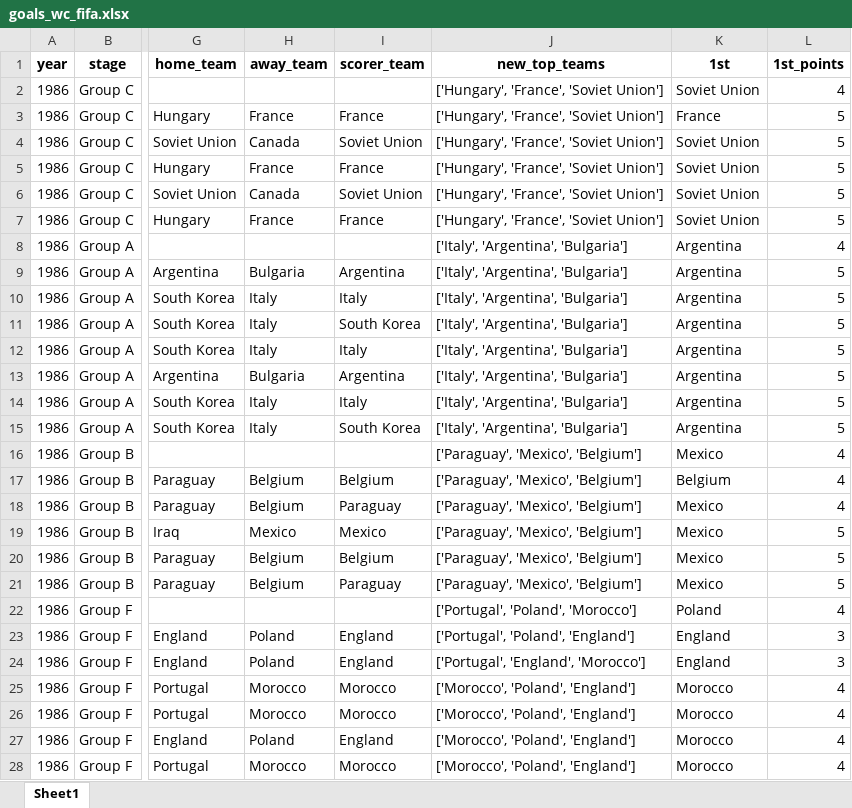
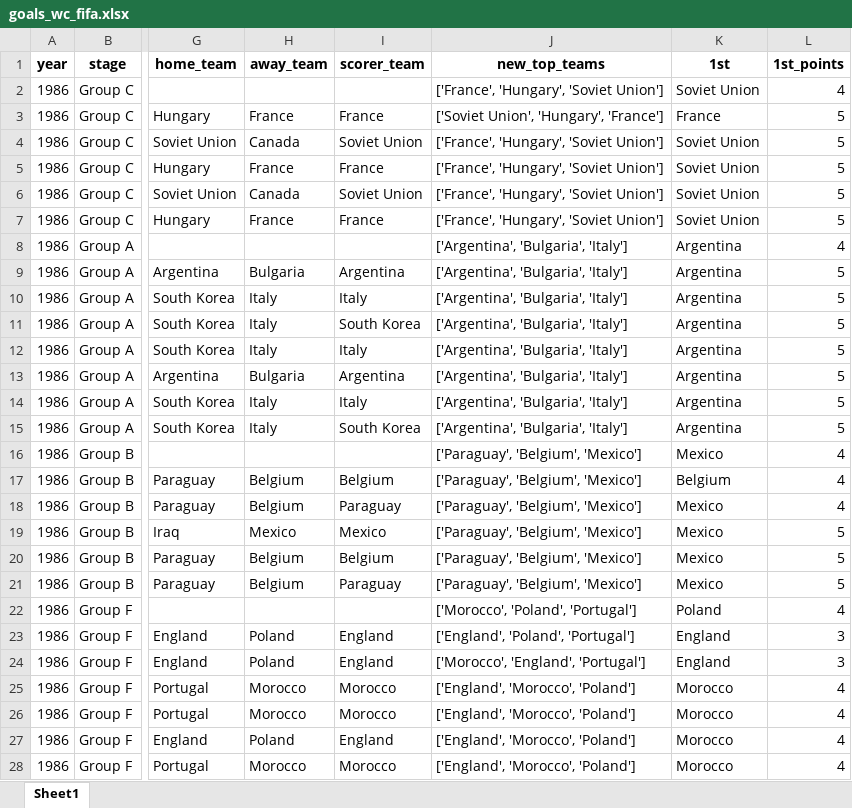
Before and after one commit to AEGDDI/tiebreak_wc, an Excel workbook: data/out/wiki/men/fifa/wc/goals_wc_fifa.xlsx, sheet Sheet1, drawn as a sheet; only a part is shown, gaps mark what is left out; values as stored, in another font and other column widths than the file's, no borders; the diff covers the shown part only; the diff names each change by its address in the sheet, - before the commit and + after, or states it on an @@ line.

```diff
--- a/data/out/wiki/men/fifa/wc/goals_wc_fifa.xlsx (sheet Sheet1)
+++ b/data/out/wiki/men/fifa/wc/goals_wc_fifa.xlsx (sheet Sheet1)
-J2 (new_top_teams): ['Hungary', 'France', 'Soviet Union']
+J2 (new_top_teams): ['France', 'Hungary', 'Soviet Union']
-J3 (new_top_teams): ['Hungary', 'France', 'Soviet Union']
+J3 (new_top_teams): ['Soviet Union', 'Hungary', 'France']
-J4:J7 (new_top_teams): ['Hungary', 'France', 'Soviet Union']
+J4:J7 (new_top_teams): ['France', 'Hungary', 'Soviet Union']
-J8:J15 (new_top_teams): ['Italy', 'Argentina', 'Bulgaria']
+J8:J15 (new_top_teams): ['Argentina', 'Bulgaria', 'Italy']
-J16:J21 (new_top_teams): ['Paraguay', 'Mexico', 'Belgium']
+J16:J21 (new_top_teams): ['Paraguay', 'Belgium', 'Mexico']
-J22 (new_top_teams): ['Portugal', 'Poland', 'Morocco']
+J22 (new_top_teams): ['Morocco', 'Poland', 'Portugal']
-J23 (new_top_teams): ['Portugal', 'Poland', 'England']
+J23 (new_top_teams): ['England', 'Poland', 'Portugal']
-J24 (new_top_teams): ['Portugal', 'England', 'Morocco']
+J24 (new_top_teams): ['Morocco', 'England', 'Portugal']
-J25:J28 (new_top_teams): ['Morocco', 'Poland', 'England']
+J25:J28 (new_top_teams): ['England', 'Morocco', 'Poland']
```
Also changed, not shown: 238 edited cells elsewhere in this sheet, data/out/wiki/men/fifa/wc/before_last_wc_fifa.xlsx, data/out/wiki/men/fifa/wc/mbm_wc_fifa.xlsx, 5 other files.
